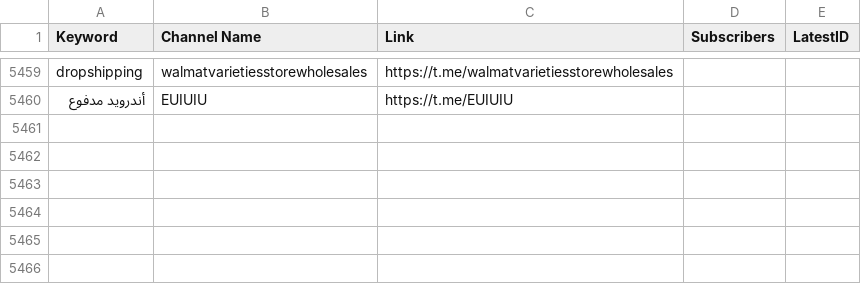
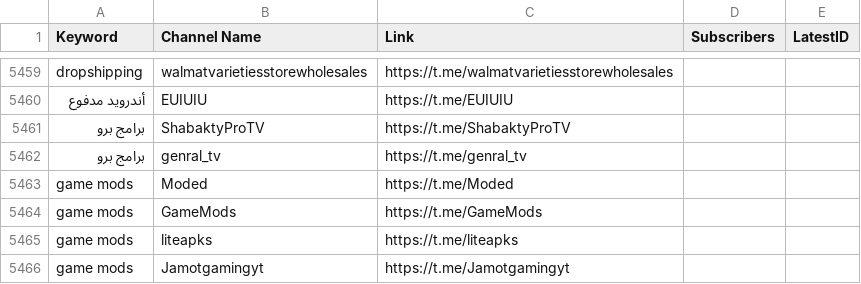
Before and after one commit to MoFlow00/Signal-X, a CSV file: telegram_data.csv, drawn as a sheet; only a part is shown, gaps mark what is left out; the diff names each change by its address in the sheet, - before the commit and + after, or states it on an @@ line.

```diff
--- a/telegram_data.csv
+++ b/telegram_data.csv
+row 5461: برامج برو | ShabaktyProTV | https://t.me/ShabaktyProTV
+row 5462: برامج برو | genral_tv | https://t.me/genral_tv
+row 5463: game mods | Moded | https://t.me/Moded
+row 5464: game mods | GameMods | https://t.me/GameMods
+row 5465: game mods | liteapks | https://t.me/liteapks
+row 5466: game mods | Jamotgamingyt | https://t.me/Jamotgamingyt
```
Also changed, not shown: 1 other file.
